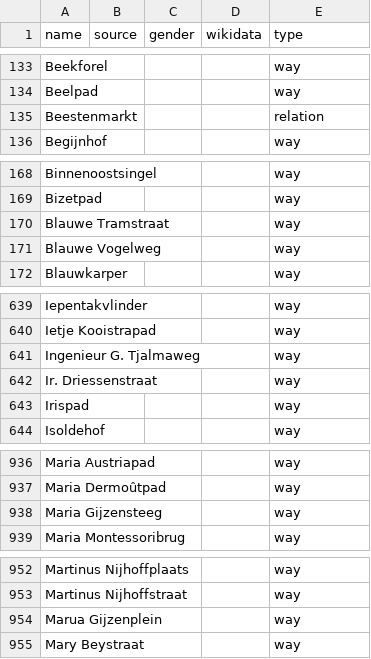
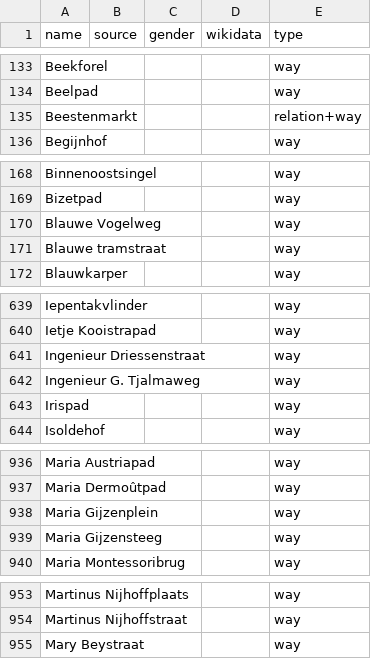
Before and after one commit to EqualStreetNames/equalstreetnames-leiden, a CSV file: data/other.csv, drawn as a sheet; only a part is shown, gaps mark what is left out; removed rows and columns are numbered as before the commit, all else as after; the diff names each change by its address in the sheet, - before the commit and + after, or states it on an @@ line.

```diff
--- a/data/other.csv
+++ b/data/other.csv
-E135 (type): relation
+E135 (type): relation+way
-row 170: Blauwe Tramstraat |  |  |  | way
+row 171: Blauwe tramstraat |  |  |  | way
+row 641: Ingenieur Driessenstraat |  |  |  | way
-row 642: Ir. Driessenstraat |  |  |  | way
+row 938: Maria Gijzenplein |  |  |  | way
-row 954: Marua Gijzenplein |  |  |  | way
```
Also changed, not shown: 3 other files.
